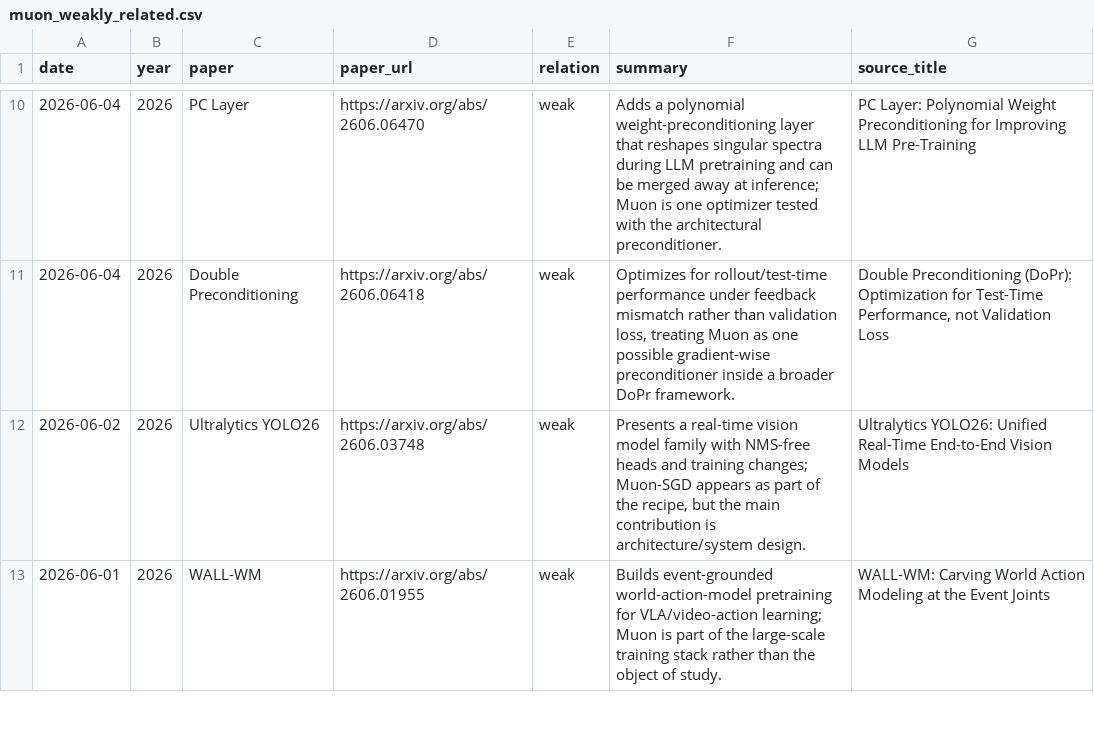
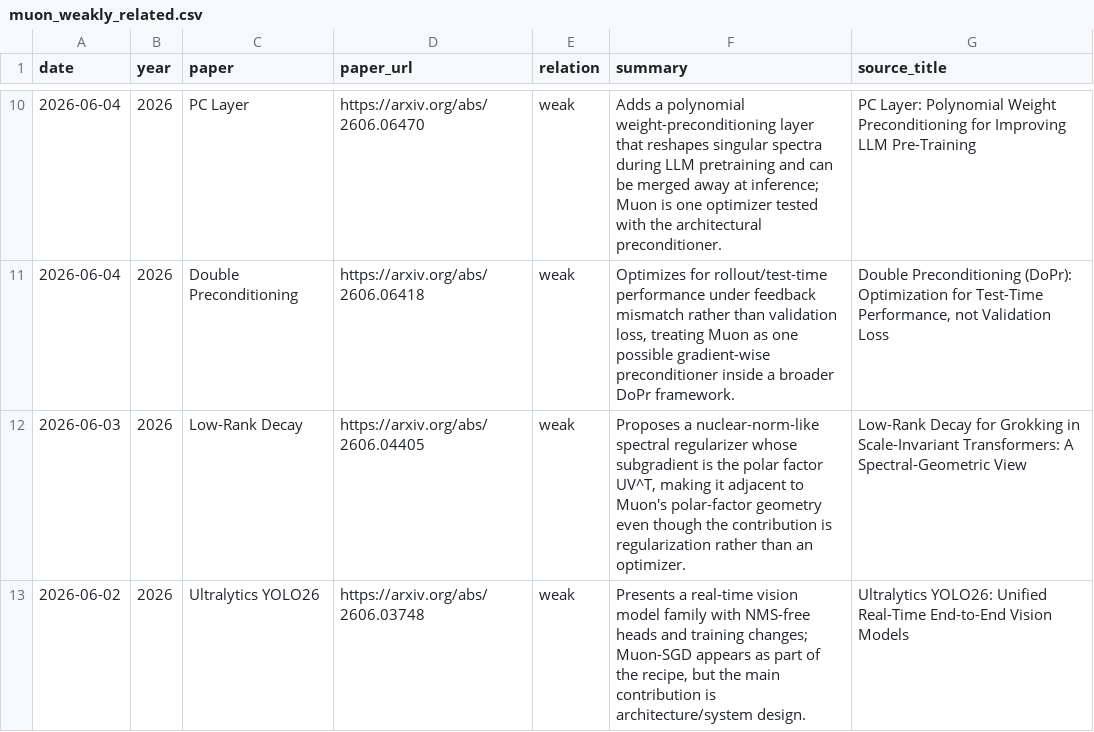
Before and after one commit to JiwenJ/Awesome-Optimizers, a CSV file: data/muon_weakly_related.csv, drawn as a sheet; only a part is shown, gaps mark what is left out; the shorter side is filled out with more unchanged rows; the diff covers the shown part only.

Commit message:
Add weakly related Muon papers

```diff
--- a/data/muon_weakly_related.csv
+++ b/data/muon_weakly_related.csv
@@ -11,2 +11,3 @@ date,year,paper,paper_url,relation,summary,source_title
 2026-06-04,2026,Double Preconditioning,https://arxiv.org/abs/2606.06418,weak,"Optimizes for rollout/test-time performance under feedback mismatch rather than validation loss, treating Muon as one possible gradient-wise preconditioner inside a broader DoPr framework.","Double Preconditioning (DoPr): Optimization for Test-Time Performance, not Validation Loss"
+2026-06-03,2026,Low-Rank Decay,https://arxiv.org/abs/2606.04405,weak,"Proposes a nuclear-norm-like spectral regularizer whose subgradient is the polar factor UV^T, making it adjacent to Muon's polar-factor geometry even though the contribution is regularization rather than an optimizer.","Low-Rank Decay for Grokking in Scale-Invariant Transformers: A Spectral-Geometric View"
 2026-06-02,2026,Ultralytics YOLO26,https://arxiv.org/abs/2606.03748,weak,"Presents a real-time vision model family with NMS-free heads and training changes; Muon-SGD appears as part of the recipe, but the main contribution is architecture/system design.",Ultralytics YOLO26: Unified Real-Time End-to-End Vision Models
```
Also changed, not shown: 3 added rows elsewhere in this file, 1 other file.
